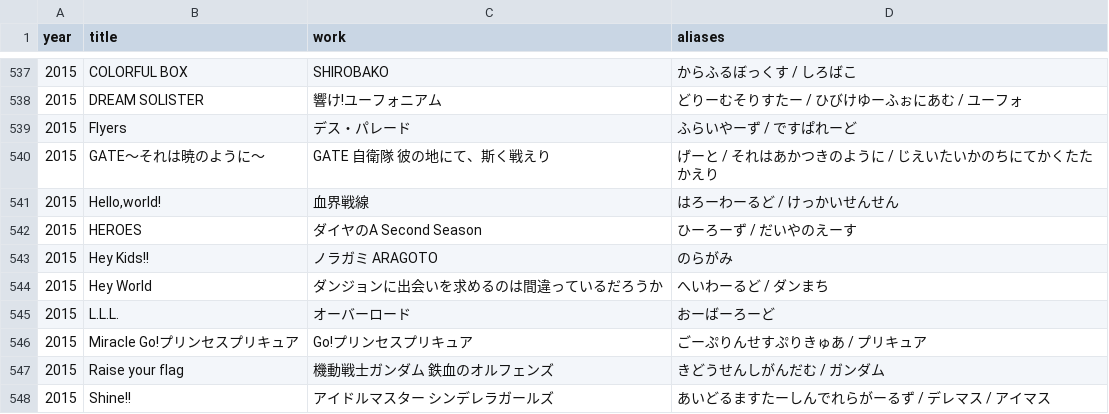
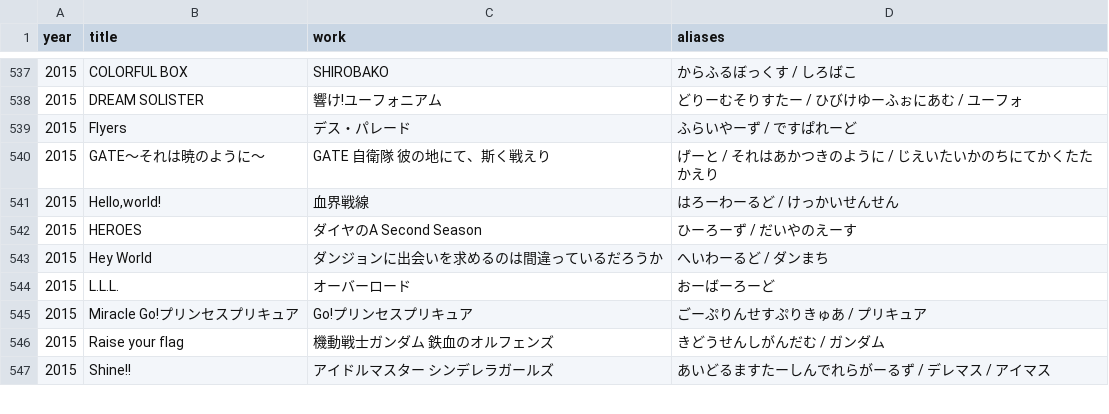
Before and after one commit to millskn-beep/intro-don-jpop, a CSV file: data/aliases.csv, drawn as a sheet; only a part is shown, gaps mark what is left out.

```diff
--- a/data/aliases.csv
+++ b/data/aliases.csv
@@ -542,3 +542,2 @@
 2015,HEROES,ダイヤのA Second Season,ひーろーず / だいやのえーす
-2015,Hey Kids!!,ノラガミ ARAGOTO,のらがみ
 2015,Hey World,ダンジョンに出会いを求めるのは間違っているだろうか,へいわーるど / ダンまち
```
Also changed, not shown: data/catalog/additions-2026-famous.csv, 1 other file.
